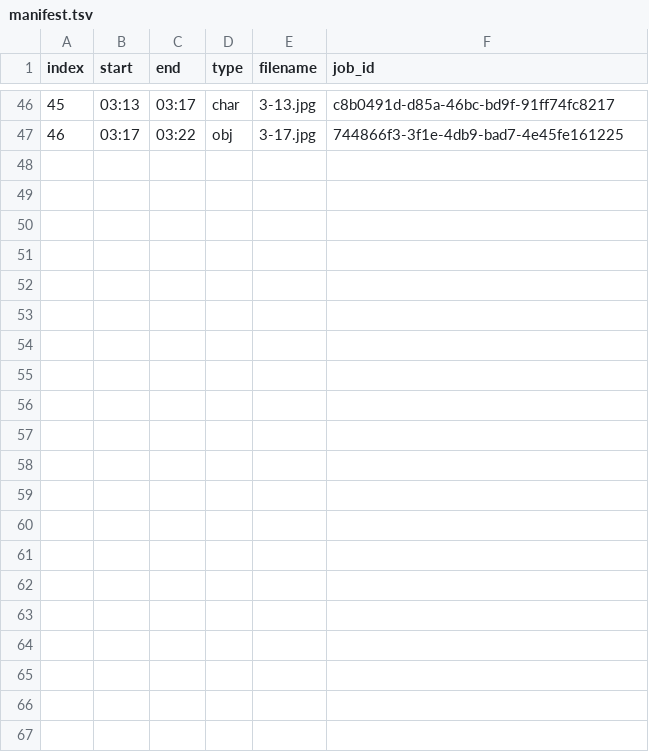
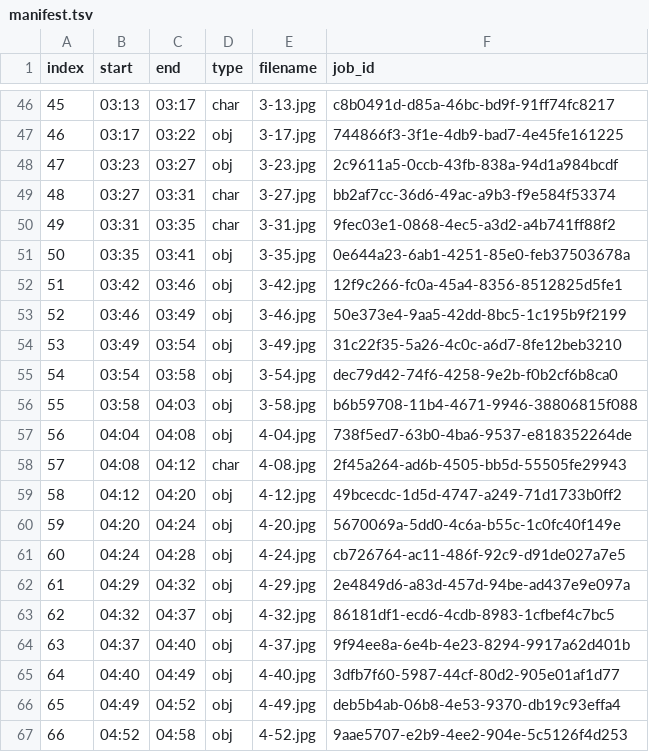
Before and after one commit to quitat40youtube-ui/quitat40, a TSV file: coast-fire-video/video6/manifest.tsv, drawn as a sheet; only a part is shown, gaps mark what is left out; the diff names each change by its address in the sheet, - before the commit and + after, or states it on an @@ line.

```diff
--- a/coast-fire-video/video6/manifest.tsv
+++ b/coast-fire-video/video6/manifest.tsv
+row 48: 47 | 03:23 | 03:27 | obj | 3-23.jpg | 2c9611a5-0ccb-43fb-838a-94d1a984bcdf
+row 49: 48 | 03:27 | 03:31 | char | 3-27.jpg | bb2af7cc-36d6-49ac-a9b3-f9e584f53374
+row 50: 49 | 03:31 | 03:35 | char | 3-31.jpg | 9fec03e1-0868-4ec5-a3d2-a4b741ff88f2
+row 51: 50 | 03:35 | 03:41 | obj | 3-35.jpg | 0e644a23-6ab1-4251-85e0-feb37503678a
+row 52: 51 | 03:42 | 03:46 | obj | 3-42.jpg | 12f9c266-fc0a-45a4-8356-8512825d5fe1
+row 53: 52 | 03:46 | 03:49 | obj | 3-46.jpg | 50e373e4-9aa5-42dd-8bc5-1c195b9f2199
+row 54: 53 | 03:49 | 03:54 | obj | 3-49.jpg | 31c22f35-5a26-4c0c-a6d7-8fe12beb3210
+row 55: 54 | 03:54 | 03:58 | obj | 3-54.jpg | dec79d42-74f6-4258-9e2b-f0b2cf6b8ca0
+row 56: 55 | 03:58 | 04:03 | obj | 3-58.jpg | b6b59708-11b4-4671-9946-38806815f088
+row 57: 56 | 04:04 | 04:08 | obj | 4-04.jpg | 738f5ed7-63b0-4ba6-9537-e818352264de
+row 58: 57 | 04:08 | 04:12 | char | 4-08.jpg | 2f45a264-ad6b-4505-bb5d-55505fe29943
+row 59: 58 | 04:12 | 04:20 | obj | 4-12.jpg | 49bcecdc-1d5d-4747-a249-71d1733b0ff2
+row 60: 59 | 04:20 | 04:24 | obj | 4-20.jpg | 5670069a-5dd0-4c6a-b55c-1c0fc40f149e
+row 61: 60 | 04:24 | 04:28 | obj | 4-24.jpg | cb726764-ac11-486f-92c9-d91de027a7e5
+row 62: 61 | 04:29 | 04:32 | obj | 4-29.jpg | 2e4849d6-a83d-457d-94be-ad437e9e097a
+row 63: 62 | 04:32 | 04:37 | obj | 4-32.jpg | 86181df1-ecd6-4cdb-8983-1cfbef4c7bc5
+row 64: 63 | 04:37 | 04:40 | obj | 4-37.jpg | 9f94ee8a-6e4b-4e23-8294-9917a62d401b
+row 65: 64 | 04:40 | 04:49 | obj | 4-40.jpg | 3dfb7f60-5987-44cf-80d2-905e01af1d77
+row 66: 65 | 04:49 | 04:52 | obj | 4-49.jpg | deb5b4ab-06b8-4e53-9370-db19c93effa4
+row 67: 66 | 04:52 | 04:58 | obj | 4-52.jpg | 9aae5707-e2b9-4ee2-904e-5c5126f4d253
```
